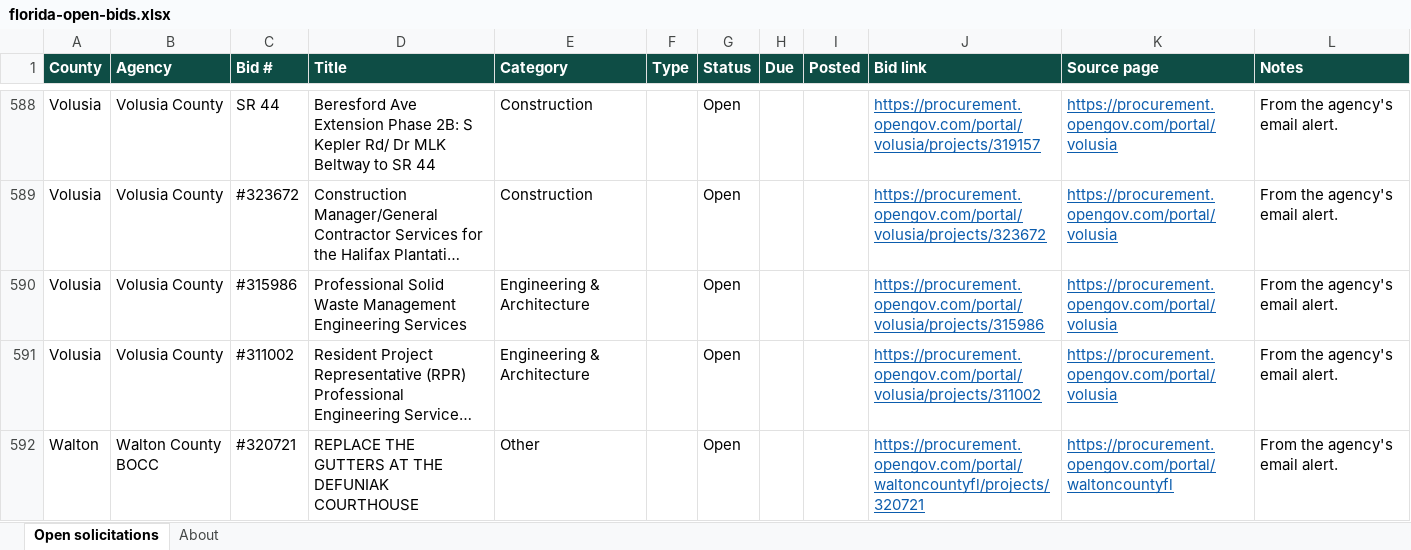
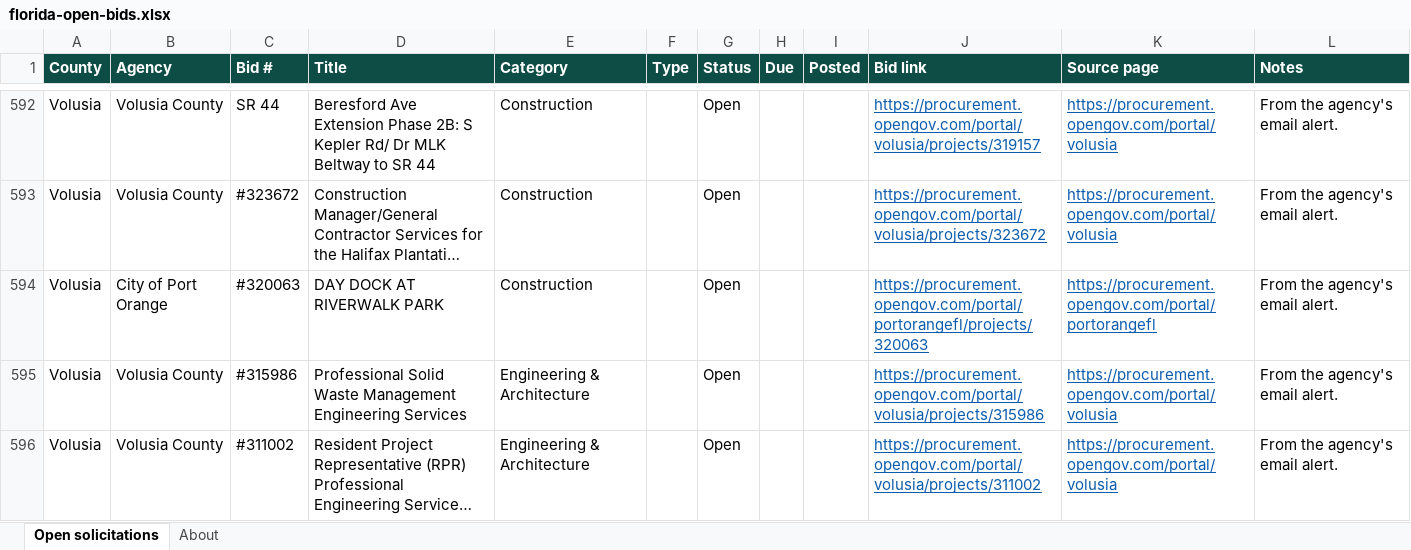
Before and after one commit to dianarodos/floridabids, an Excel workbook: site/data/florida-open-bids.xlsx, sheet Open solicitations, drawn as a sheet; only a part is shown, gaps mark what is left out; the shorter side is filled out with more unchanged rows; long unchanged cells end in …; values as stored, in another font and other column widths than the file's, no borders; the diff covers the shown part only; the diff names each change by its address in the sheet, - before the commit and + after, or states it on an @@ line.

```diff
--- a/site/data/florida-open-bids.xlsx (sheet Open solicitations)
+++ b/site/data/florida-open-bids.xlsx (sheet Open solicitations)
+row 594: Volusia | City of Port Orange | #320063 | DAY DOCK AT RIVERWALK PARK | Construction |  | Open |  |  | https://procurement.opengov.com/portal/portorangefl/projects/320063 | https://procurement.opengov.com/portal/portorangefl | From the agency's email alert.
```
Also changed, not shown: 26 added rows and 21 removed rows elsewhere in this sheet, sheet About, 4 other files.
